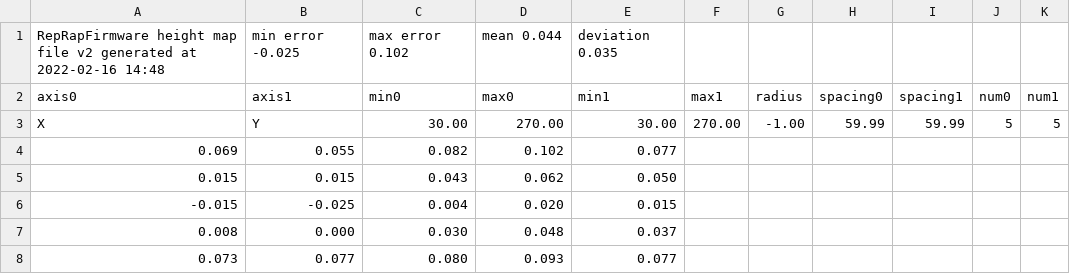
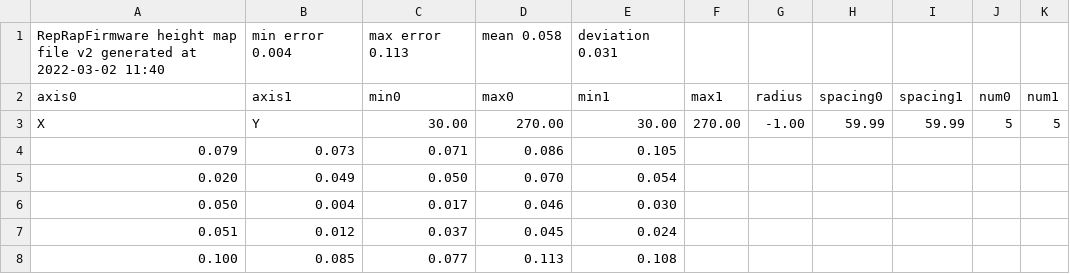
Before and after one commit to pfn/voron2-rrf-config, a CSV file: sys/heightmap.csv, drawn as a sheet.

```diff
--- a/sys/heightmap.csv
+++ b/sys/heightmap.csv
@@ -1,8 +1,8 @@
-RepRapFirmware height map file v2 generated at 2022-02-16 14:48, min error -0.025, max error 0.102, mean 0.044, deviation 0.035
+RepRapFirmware height map file v2 generated at 2022-03-02 11:40, min error 0.004, max error 0.113, mean 0.058, deviation 0.031
 axis0,axis1,min0,max0,min1,max1,radius,spacing0,spacing1,num0,num1
 X,Y,30.00,270.00,30.00,270.00,-1.00,59.99,59.99,5,5
-  0.069,  0.055,  0.082,  0.102,  0.077
-  0.015,  0.015,  0.043,  0.062,  0.050
- -0.015, -0.025,  0.004,  0.020,  0.015
-  0.008,  0.000,  0.030,  0.048,  0.037
-  0.073,  0.077,  0.080,  0.093,  0.077
+  0.079,  0.073,  0.071,  0.086,  0.105
+  0.020,  0.049,  0.050,  0.070,  0.054
+  0.050,  0.004,  0.017,  0.046,  0.030
+  0.051,  0.012,  0.037,  0.045,  0.024
+  0.100,  0.085,  0.077,  0.113,  0.108
```
Also changed, not shown: 16 other files.
